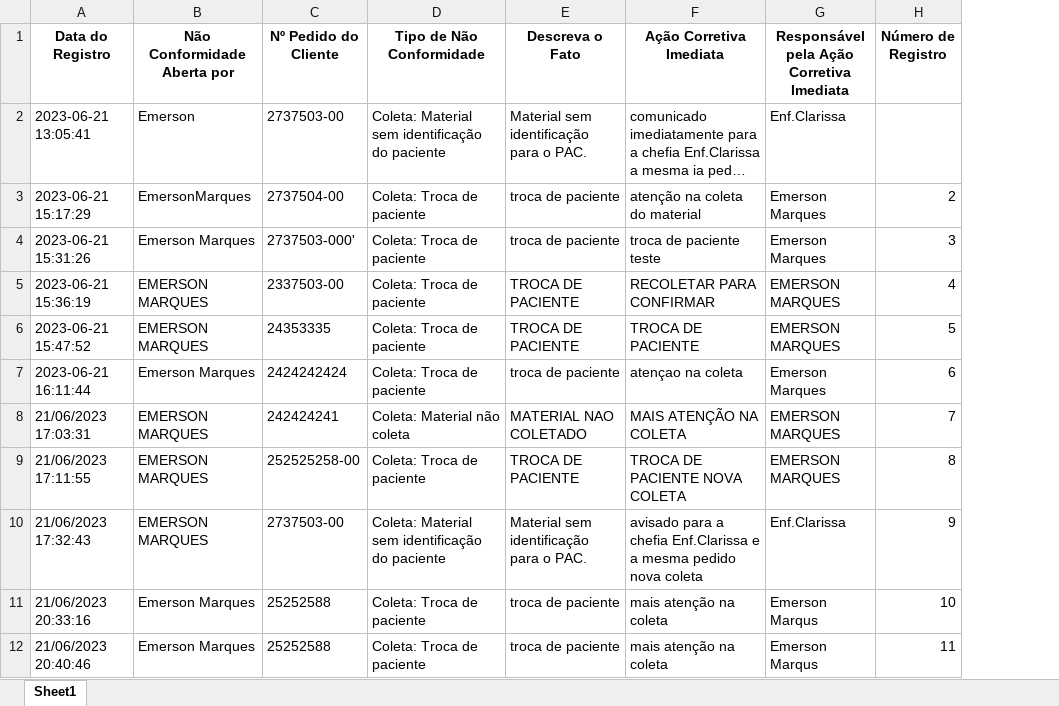
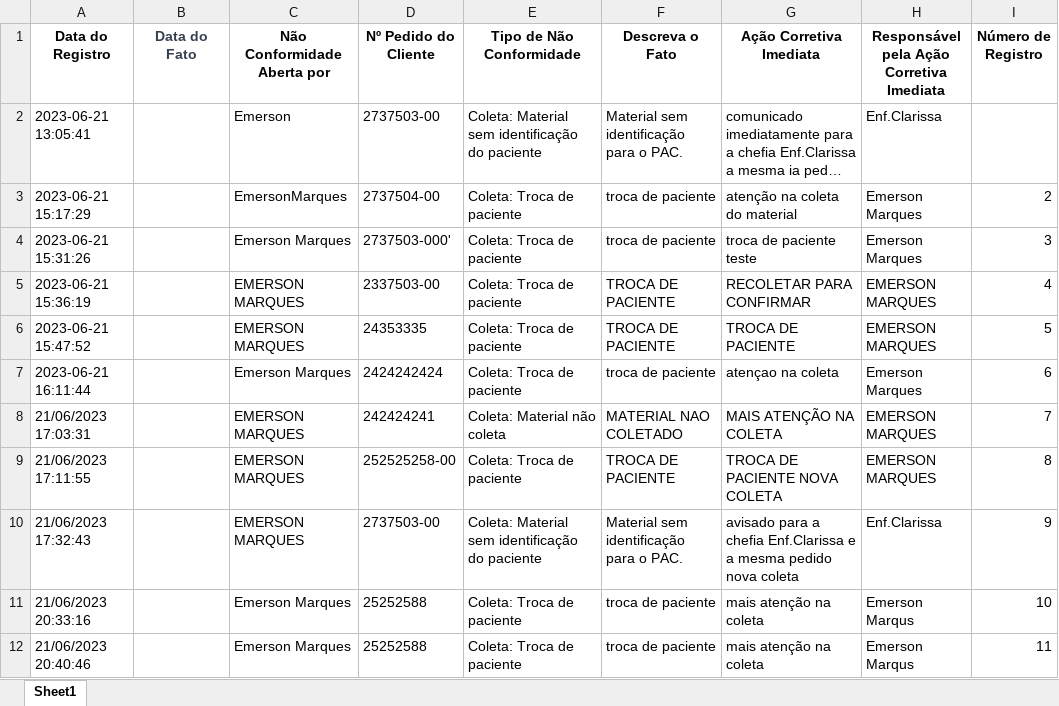
Before and after one commit to emosuporte/rn_conformidade, an Excel workbook: registros_nao_conformidades.xlsx, sheet Sheet1, drawn as a sheet; only a part is shown; long unchanged cells end in …; values as stored, in another font and other column widths than the file's, no borders; the diff names each change by its address in the sheet, - before the commit and + after, or states it on an @@ line.

Commit message:
Add files via upload

```diff
--- a/registros_nao_conformidades.xlsx (sheet Sheet1)
+++ b/registros_nao_conformidades.xlsx (sheet Sheet1)
+column B (Data do Fato), empty
```
